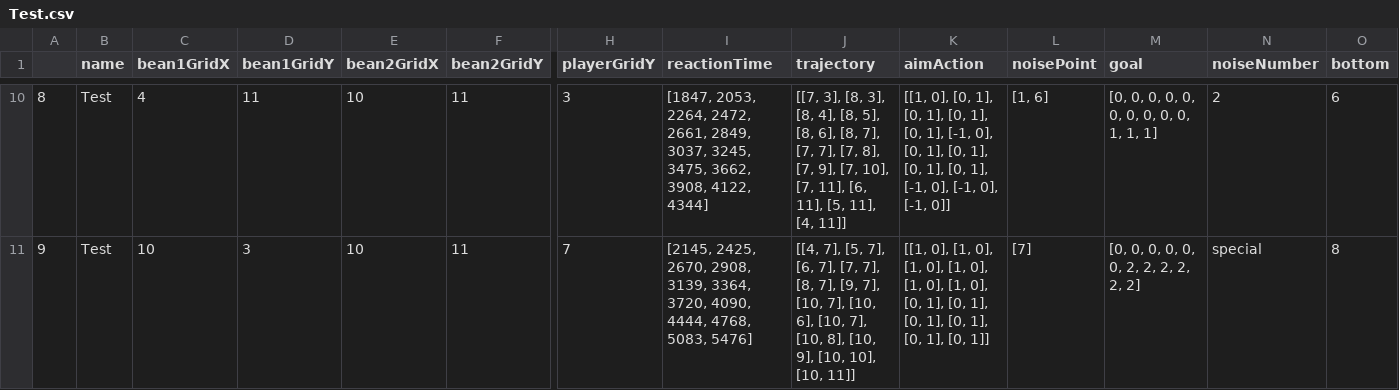
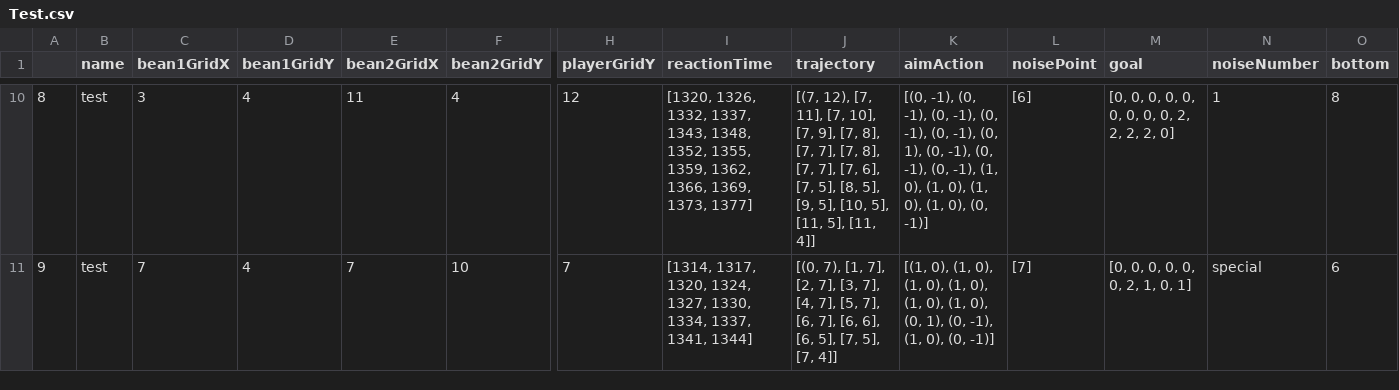
Before and after one commit to chengshaozhe/commitmentST, a CSV file: Results/Test.csv, drawn as a sheet; only a part is shown, gaps mark what is left out; the diff covers the shown part only; the diff names each change by its address in the sheet, - before the commit and + after, or states it on an @@ line.

```diff
--- a/Results/Test.csv
+++ b/Results/Test.csv
-B10:B11 (name): Test
+B10:B11 (name): test
-C10 (bean1GridX): 4
+C10 (bean1GridX): 3
-D10 (bean1GridY): 11
+D10 (bean1GridY): 4
-E10 (bean2GridX): 10
+E10 (bean2GridX): 11
-F10 (bean2GridY): 11
+F10 (bean2GridY): 4
-H10 (playerGridY): 3
+H10 (playerGridY): 12
-I10 (reactionTime): [1847, 2053, 2264, 2472, 2661, 2849, 3037, 3245, 3475, 3662, 3908, 4122, 4344]
+I10 (reactionTime): [1320, 1326, 1332, 1337, 1343, 1348, 1352, 1355, 1359, 1362, 1366, 1369, 1373, 1377]
-J10 (trajectory): [[7, 3], [8, 3], [8, 4], [8, 5], [8, 6], [8, 7], [7, 7], [7, 8], [7, 9], [7, 10], [7, 11], [6, 11], [5, 11], [4, 11]]
+J10 (trajectory): [(7, 12), [7, 11], [7, 10], [7, 9], [7, 8], [7, 7], [7, 8], [7, 7], [7, 6], [7, 5], [8, 5], [9, 5], [10, 5], [11, 5], [11, 4]]
-K10 (aimAction): [[1, 0], [0, 1], [0, 1], [0, 1], [0, 1], [-1, 0], [0, 1], [0, 1], [0, 1], [0, 1], [-1, 0], [-1, 0], [-1, 0]]
+K10 (aimAction): [(0, -1), (0, -1), (0, -1), (0, -1), (0, -1), (0, 1), (0, -1), (0, -1), (0, -1), (1, 0), (1, 0), (1, 0), (1, 0), (0, -1)]
-L10 (noisePoint): [1, 6]
+L10 (noisePoint): [6]
-M10 (goal): [0, 0, 0, 0, 0, 0, 0, 0, 0, 0, 1, 1, 1]
+M10 (goal): [0, 0, 0, 0, 0, 0, 0, 0, 0, 2, 2, 2, 2, 0]
-N10 (noiseNumber): 2
+N10 (noiseNumber): 1
-O10 (bottom): 6
+O10 (bottom): 8
-C11 (bean1GridX): 10
+C11 (bean1GridX): 7
-D11 (bean1GridY): 3
+D11 (bean1GridY): 4
-E11 (bean2GridX): 10
+E11 (bean2GridX): 7
-F11 (bean2GridY): 11
+F11 (bean2GridY): 10
-I11 (reactionTime): [2145, 2425, 2670, 2908, 3139, 3364, 3720, 4090, 4444, 4768, 5083, 5476]
+I11 (reactionTime): [1314, 1317, 1320, 1324, 1327, 1330, 1334, 1337, 1341, 1344]
-J11 (trajectory): [[4, 7], [5, 7], [6, 7], [7, 7], [8, 7], [9, 7], [10, 7], [10, 6], [10, 7], [10, 8], [10, 9], [10, 10], [10, 11]]
+J11 (trajectory): [(0, 7), [1, 7], [2, 7], [3, 7], [4, 7], [5, 7], [6, 7], [6, 6], [6, 5], [7, 5], [7, 4]]
-K11 (aimAction): [[1, 0], [1, 0], [1, 0], [1, 0], [1, 0], [1, 0], [0, 1], [0, 1], [0, 1], [0, 1], [0, 1], [0, 1]]
+K11 (aimAction): [(1, 0), (1, 0), (1, 0), (1, 0), (1, 0), (1, 0), (0, 1), (0, -1), (1, 0), (0, -1)]
-M11 (goal): [0, 0, 0, 0, 0, 0, 2, 2, 2, 2, 2, 2]
+M11 (goal): [0, 0, 0, 0, 0, 0, 2, 1, 0, 1]
-O11 (bottom): 8
+O11 (bottom): 6
```
Also changed, not shown: 110 edited cells elsewhere in this file, 5 other files.
